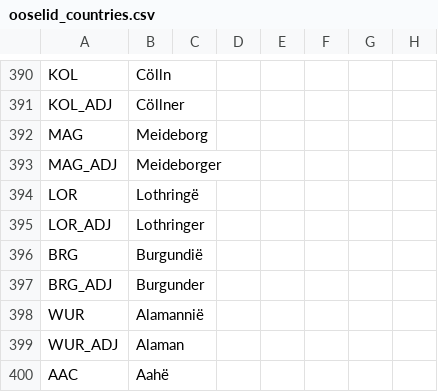
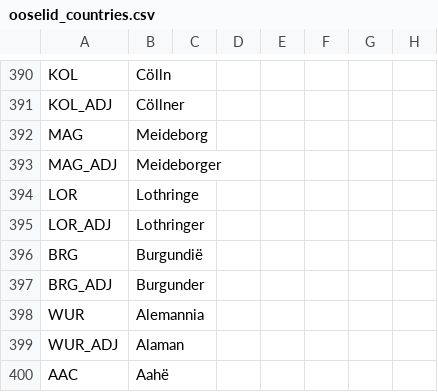
Before and after one commit to Don-Keiser/Kui-Oosel-Saabub, a CSV file: KOS/localisation/ooselid_countries.csv, drawn as a sheet; only a part is shown, gaps mark what is left out; the diff names each change by its address in the sheet, - before the commit and + after, or states it on an @@ line.

```diff
--- a/KOS/localisation/ooselid_countries.csv
+++ b/KOS/localisation/ooselid_countries.csv
-B394: Lothringë
+B394: Lothringe
-B398: Alamannië
+B398: Alemannia
```
Also changed, not shown: KOS/localisation/00_HPM_map.csv, KOS/map/definition.csv, 53 other files.
